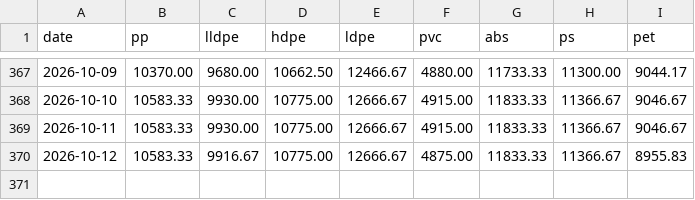
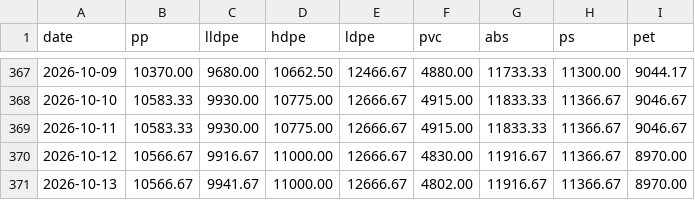
Before and after one commit to jchengwei60/china-plastic-prices, a CSV file: data/history.csv, drawn as a sheet; only a part is shown, gaps mark what is left out.

Commit message:
update data/history.csv

```diff
--- a/data/history.csv
+++ b/data/history.csv
@@ -369,2 +369,3 @@ date,pp,lldpe,hdpe,ldpe,pvc,abs,ps,pet
 2026-10-11,10583.33,9930.00,10775.00,12666.67,4915.00,11833.33,11366.67,9046.67
-2026-10-12,10583.33,9916.67,10775.00,12666.67,4875.00,11833.33,11366.67,8955.83
+2026-10-12,10566.67,9916.67,11000.00,12666.67,4830.00,11916.67,11366.67,8970.00
+2026-10-13,10566.67,9941.67,11000.00,12666.67,4802.00,11916.67,11366.67,8970.00
```
